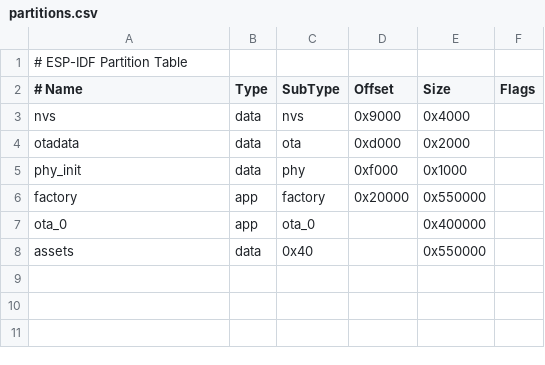
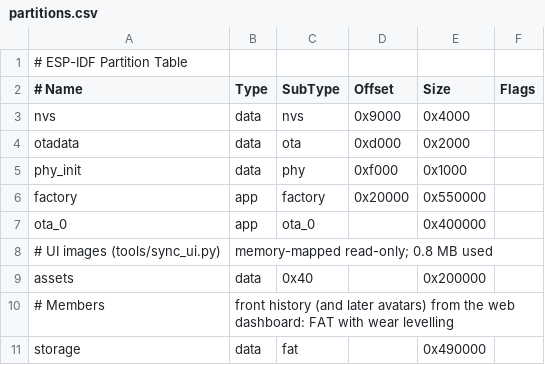
Before and after one commit to pleiadesfolk/plurality-pin-pleiadesfolk-esp32c6, a CSV file: firmware/pin/partitions.csv, drawn as a sheet.

```diff
--- a/firmware/pin/partitions.csv
+++ b/firmware/pin/partitions.csv
@@ -7,2 +7,5 @@ factory,  app,  factory, 0x20000,  0x550000,
 ota_0,    app,  ota_0,   ,        0x400000,
-assets,   data, 0x40,    ,        0x550000,
+# UI images (tools/sync_ui.py), memory-mapped read-only; 0.8 MB used
+assets,   data, 0x40,    ,        0x200000,
+# Members, front history (and later avatars) from the web dashboard: FAT with wear levelling
+storage,  data, fat,     ,        0x490000,
```
Also changed, not shown: 19 other files.
